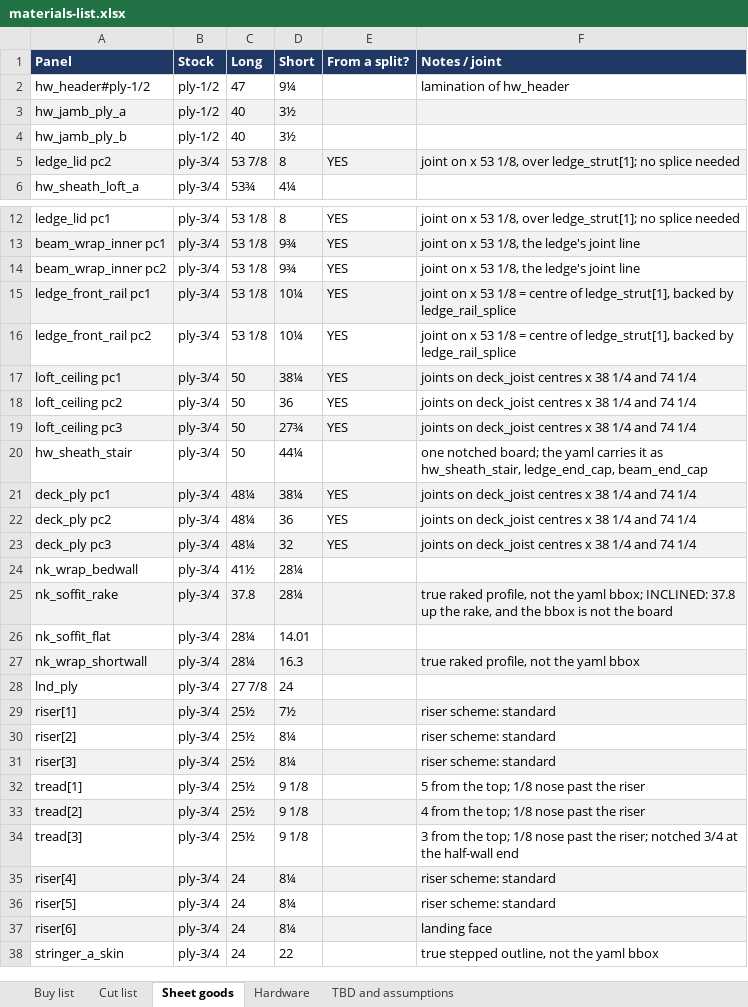
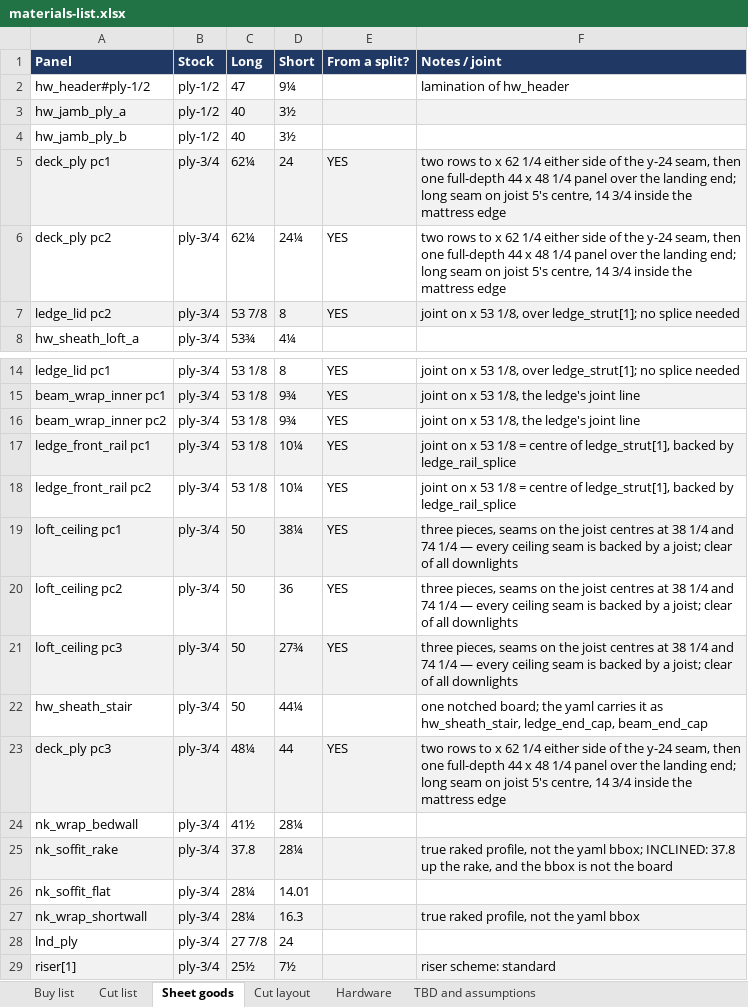
Before and after one commit to galenandrew/wills-loft-bed, an Excel workbook: materials/materials-list.xlsx, sheet Sheet goods, drawn as a sheet; only a part is shown, gaps mark what is left out; the shorter side is filled out with more unchanged rows; values as stored, in another font and other column widths than the file's, no borders; removed rows and columns are numbered as before the commit, all else as after; the diff names each change by its address in the sheet, - before the commit and + after, or states it on an @@ line.

Commit message:
Revs AV-AX: nest the sheet goods, re-cut the deck and ceiling ply

```diff
--- a/materials/materials-list.xlsx (sheet Sheet goods)
+++ b/materials/materials-list.xlsx (sheet Sheet goods)
+sheet tab: Cut layout
+row 5: deck_ply pc1 | ply-3/4 | 62¼ | 24 | YES | two rows to x 62 1/4 either side of the y-24 seam, then one full-depth 44 x 48 1/4 panel over the landing end; long seam on joist 5's centre, 14 3/4 inside the mattress edge
+row 6: deck_ply pc2 | ply-3/4 | 62¼ | 24¼ | YES | two rows to x 62 1/4 either side of the y-24 seam, then one full-depth 44 x 48 1/4 panel over the landing end; long seam on joist 5's centre, 14 3/4 inside the mattress edge
-F19:F21 (Notes / joint): joints on deck_joist centres x 38 1/4 and 74 1/4
+F19:F21 (Notes / joint): three pieces, seams on the joist centres at 38 1/4 and 74 1/4 — every ceiling seam is backed by a joist; clear of all downlights
-row 21: deck_ply pc1 | ply-3/4 | 48¼ | 38¼ | YES | joints on deck_joist centres x 38 1/4 and 74 1/4
-row 22: deck_ply pc2 | ply-3/4 | 48¼ | 36 | YES | joints on deck_joist centres x 38 1/4 and 74 1/4
-D23 (Short): 32
+D23 (Short): 44
-F23 (Notes / joint): joints on deck_joist centres x 38 1/4 and 74 1/4
+F23 (Notes / joint): two rows to x 62 1/4 either side of the y-24 seam, then one full-depth 44 x 48 1/4 panel over the landing end; long seam on joist 5's centre, 14 3/4 inside the mattress edge
```
Also changed, not shown: sheet Hardware, sheet Cut list, sheet TBD and assumptions, sheet Buy list, 20 other files.
